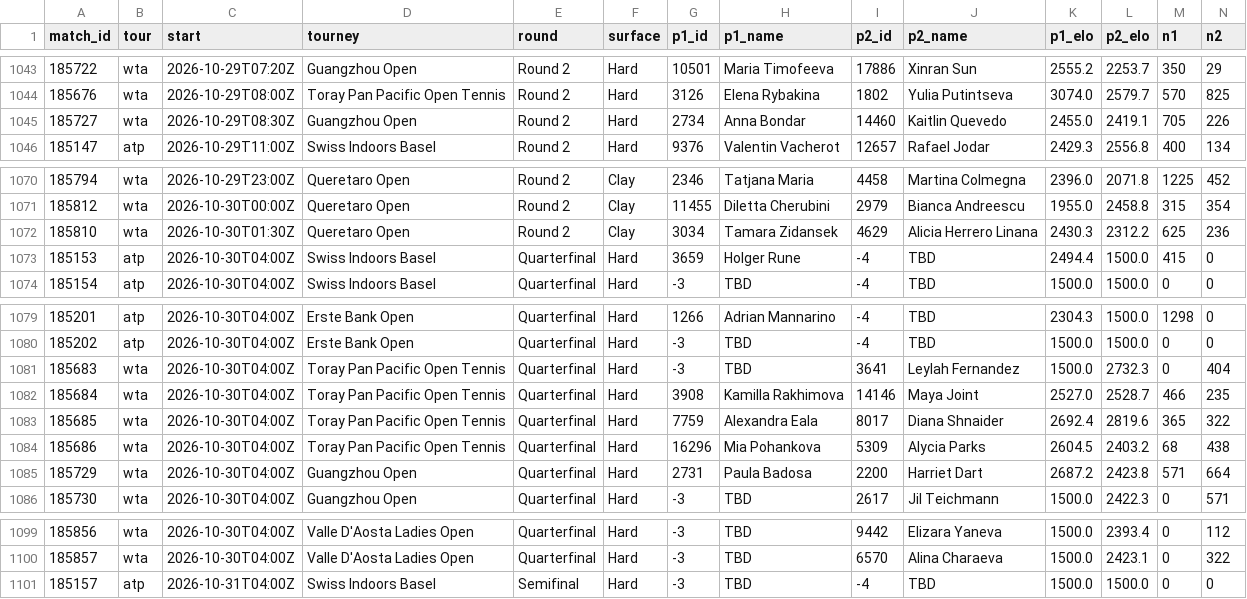
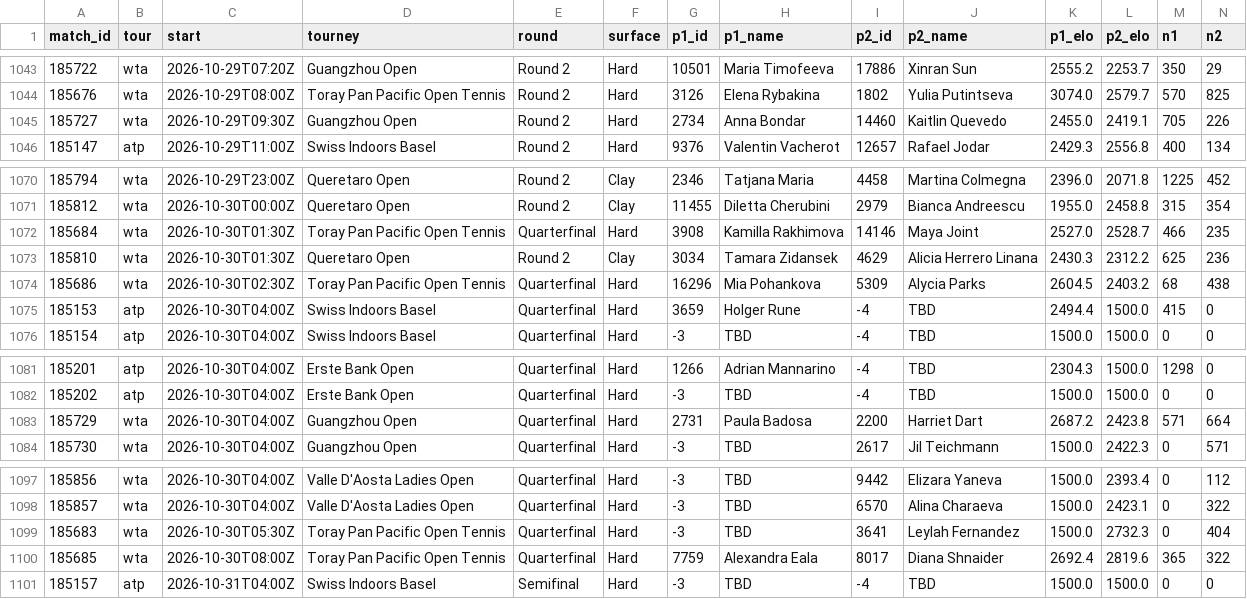
Before and after one commit to Hrivasek/tenis-predikce, a CSV file: data/predictions.csv, drawn as a sheet; only a part is shown, gaps mark what is left out; removed rows and columns are numbered as before the commit, all else as after; rows hold the shown columns only; the diff names each change by its address in the sheet, - before the commit and + after, or states it on an @@ line.

```diff
--- a/data/predictions.csv
+++ b/data/predictions.csv
-C1045 (start): 2026-10-29T08:30Z
+C1045 (start): 2026-10-29T09:30Z
+row 1072: 185684 | wta | 2026-10-30T01:30Z | Toray Pan Pacific Open Tennis | Quarterfinal | Hard | 3908 | Kamilla Rakhimova | 14146 | Maya Joint | 2527.0 | 2528.7 | 466 | 235
+row 1074: 185686 | wta | 2026-10-30T02:30Z | Toray Pan Pacific Open Tennis | Quarterfinal | Hard | 16296 | Mia Pohankova | 5309 | Alycia Parks | 2604.5 | 2403.2 | 68 | 438
-row 1081: 185683 | wta | 2026-10-30T04:00Z | Toray Pan Pacific Open Tennis | Quarterfinal | Hard | -3 | TBD | 3641 | Leylah Fernandez | 1500.0 | 2732.3 | 0 | 404
-row 1082: 185684 | wta | 2026-10-30T04:00Z | Toray Pan Pacific Open Tennis | Quarterfinal | Hard | 3908 | Kamilla Rakhimova | 14146 | Maya Joint | 2527.0 | 2528.7 | 466 | 235
-row 1083: 185685 | wta | 2026-10-30T04:00Z | Toray Pan Pacific Open Tennis | Quarterfinal | Hard | 7759 | Alexandra Eala | 8017 | Diana Shnaider | 2692.4 | 2819.6 | 365 | 322
-row 1084: 185686 | wta | 2026-10-30T04:00Z | Toray Pan Pacific Open Tennis | Quarterfinal | Hard | 16296 | Mia Pohankova | 5309 | Alycia Parks | 2604.5 | 2403.2 | 68 | 438
+row 1099: 185683 | wta | 2026-10-30T05:30Z | Toray Pan Pacific Open Tennis | Quarterfinal | Hard | -3 | TBD | 3641 | Leylah Fernandez | 1500.0 | 2732.3 | 0 | 404
+row 1100: 185685 | wta | 2026-10-30T08:00Z | Toray Pan Pacific Open Tennis | Quarterfinal | Hard | 7759 | Alexandra Eala | 8017 | Diana Shnaider | 2692.4 | 2819.6 | 365 | 322
```
Also changed, not shown: 1 other file.
